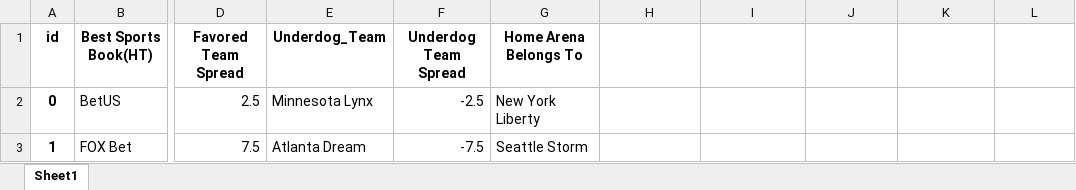
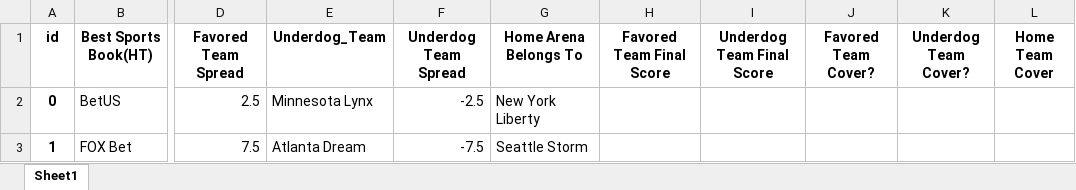
Before and after one commit to ElijahRTaylor/SportsBettingOdds, an Excel workbook: WNBA_Basketball_6.7.2022.xlsx, sheet Sheet1, drawn as a sheet; only a part is shown, gaps mark what is left out; values as stored, in another font and other column widths than the file's, no borders; the diff names each change by its address in the sheet, - before the commit and + after, or states it on an @@ line.

Commit message:
Created files to track spread cover

```diff
--- a/WNBA_Basketball_6.7.2022.xlsx (sheet Sheet1)
+++ b/WNBA_Basketball_6.7.2022.xlsx (sheet Sheet1)
-H1: (empty)
+H1: Favored Team Final Score
-I1: (empty)
+I1: Underdog Team Final Score
-J1: (empty)
+J1: Favored Team Cover?
-K1: (empty)
+K1: Underdog Team Cover?
-L1: (empty)
+L1: Home Team Cover
```
